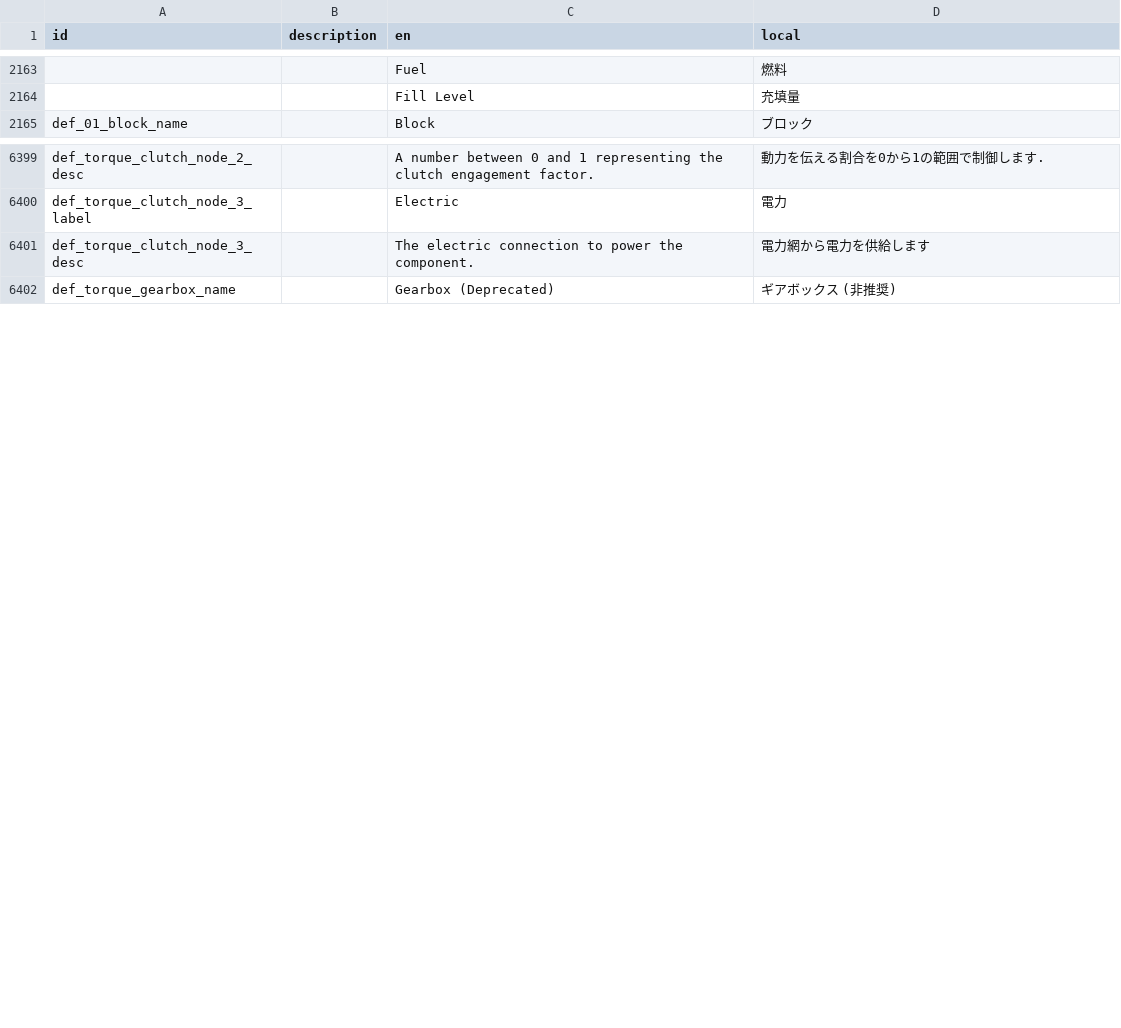
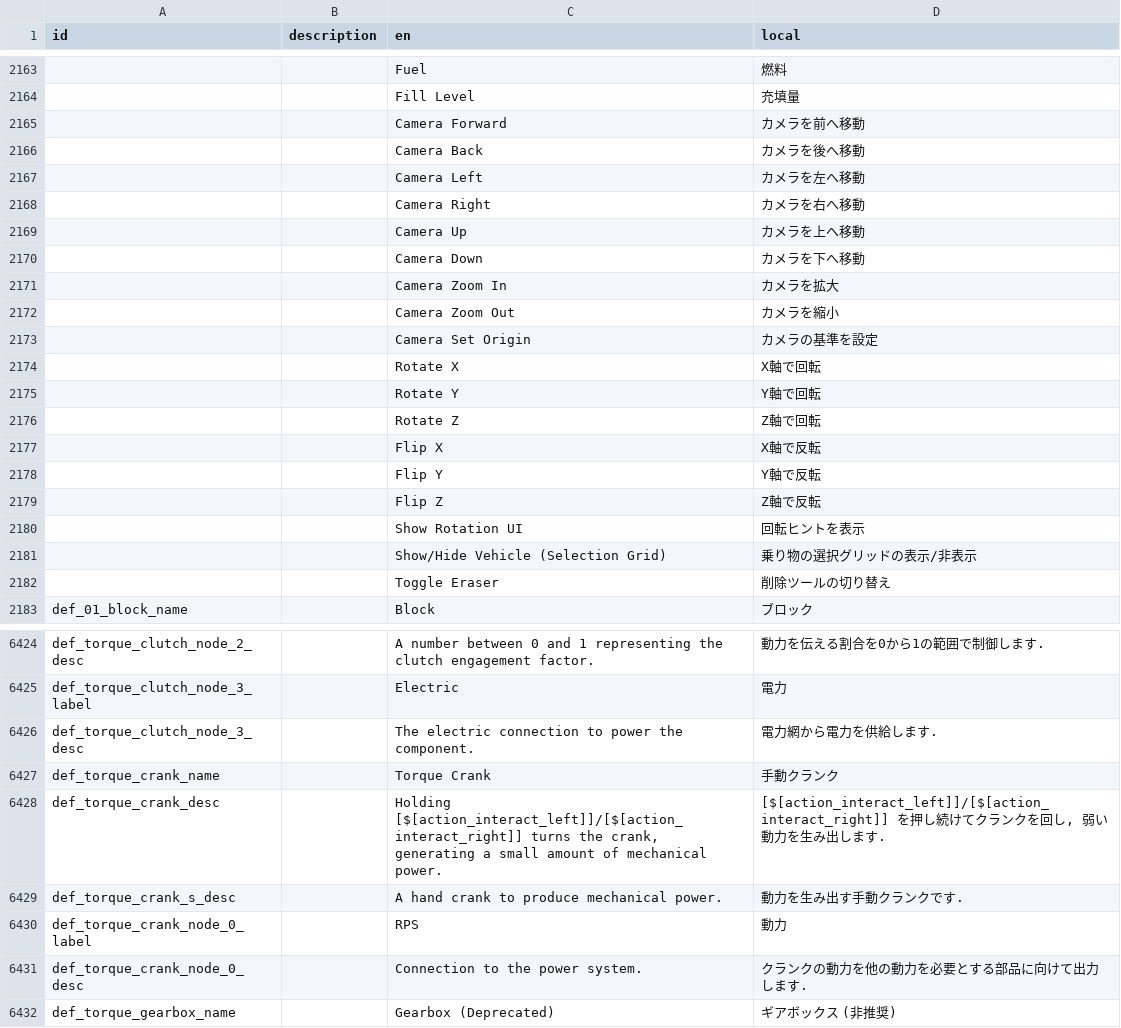
Before and after one commit to Gakuto1112/Stormworks-JapaneseTranslation, a TSV file: japanese.tsv, drawn as a sheet; only a part is shown, gaps mark what is left out; the diff covers the shown part only.

```diff
--- a/japanese.tsv
+++ b/japanese.tsv
@@ -2164,2 +2164,20 @@ id	description	en	local
 		Fill Level	充填量
+		Camera Forward	カメラを前へ移動
+		Camera Back	カメラを後へ移動
+		Camera Left	カメラを左へ移動
+		Camera Right	カメラを右へ移動
+		Camera Up	カメラを上へ移動
+		Camera Down	カメラを下へ移動
+		Camera Zoom In	カメラを拡大
+		Camera Zoom Out	カメラを縮小
+		Camera Set Origin	カメラの基準を設定
+		Rotate X	X軸で回転
+		Rotate Y	Y軸で回転
+		Rotate Z	Z軸で回転
+		Flip X	X軸で反転
+		Flip Y	Y軸で反転
+		Flip Z	Z軸で反転
+		Show Rotation UI	回転ヒントを表示
+		Show/Hide Vehicle (Selection Grid)	乗り物の選択グリッドの表示/非表示
+		Toggle Eraser	削除ツールの切り替え
 def_01_block_name		Block	ブロック
@@ -6400,3 +6425,8 @@ def_torque_clutch_node_2_desc		A number between 0 and 1 representing the clutch
 def_torque_clutch_node_3_label		Electric	電力
-def_torque_clutch_node_3_desc		The electric connection to power the component.	電力網から電力を供給します
+def_torque_clutch_node_3_desc		The electric connection to power the component.	電力網から電力を供給します.
+def_torque_crank_name		Torque Crank	手動クランク
+def_torque_crank_desc		Holding [$[action_interact_left]]/[$[action_interact_right]] turns the crank, generating a small amount of mechanical power.	[$[action_interact_left]]/[$[action_interact_right]] を押し続けてクランクを回し, 弱い動力を生み出します.
+def_torque_crank_s_desc		A hand crank to produce mechanical power.	動力を生み出す手動クランクです.
+def_torque_crank_node_0_label		RPS	動力
+def_torque_crank_node_0_desc		Connection to the power system.	クランクの動力を他の動力を必要とする部品に向けて出力します.
 def_torque_gearbox_name		Gearbox (Deprecated)	ギアボックス (非推奨)
```
Also changed, not shown: 14 added rows and 18 edited cells elsewhere in this file, 1 other file.
